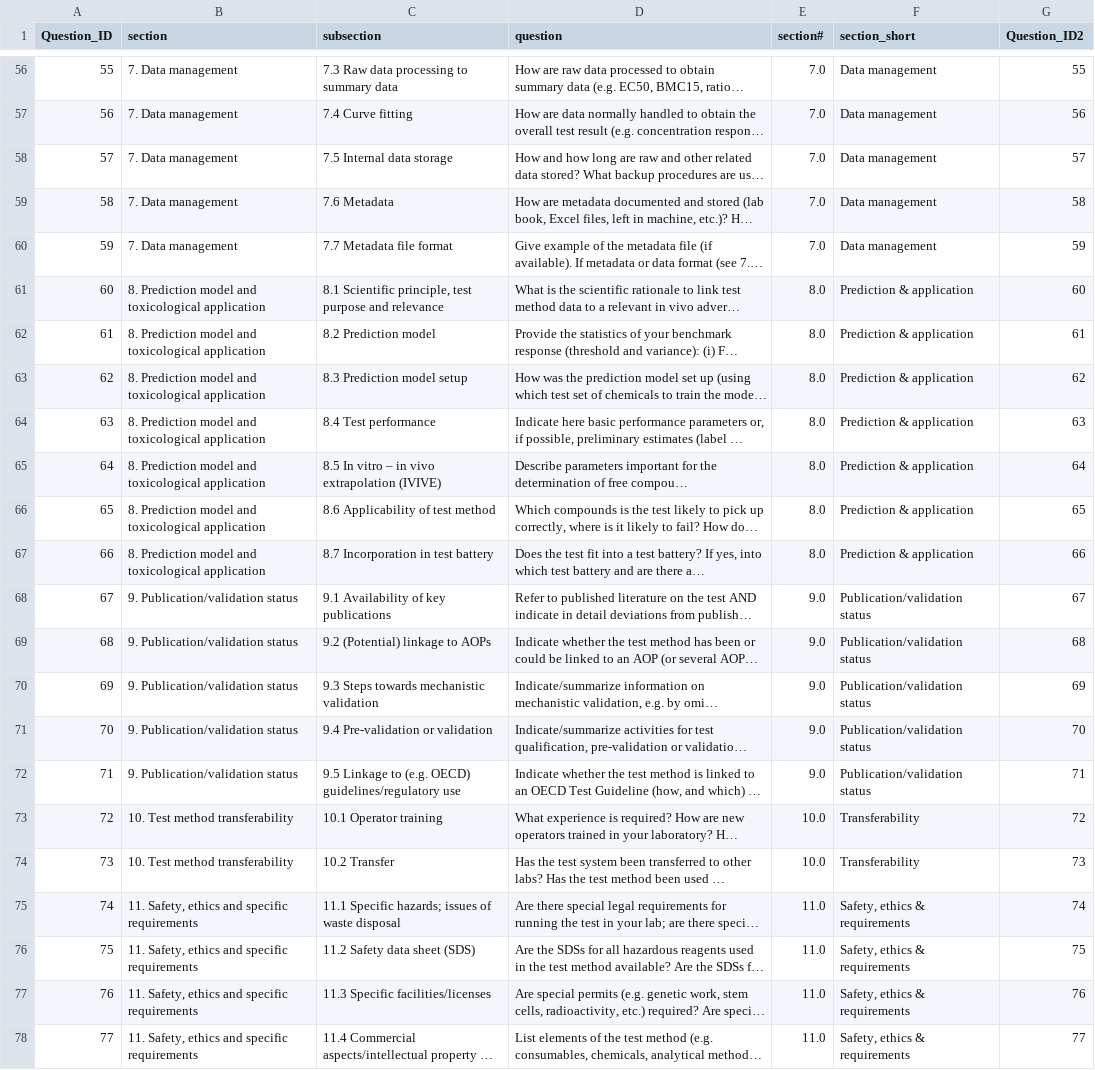
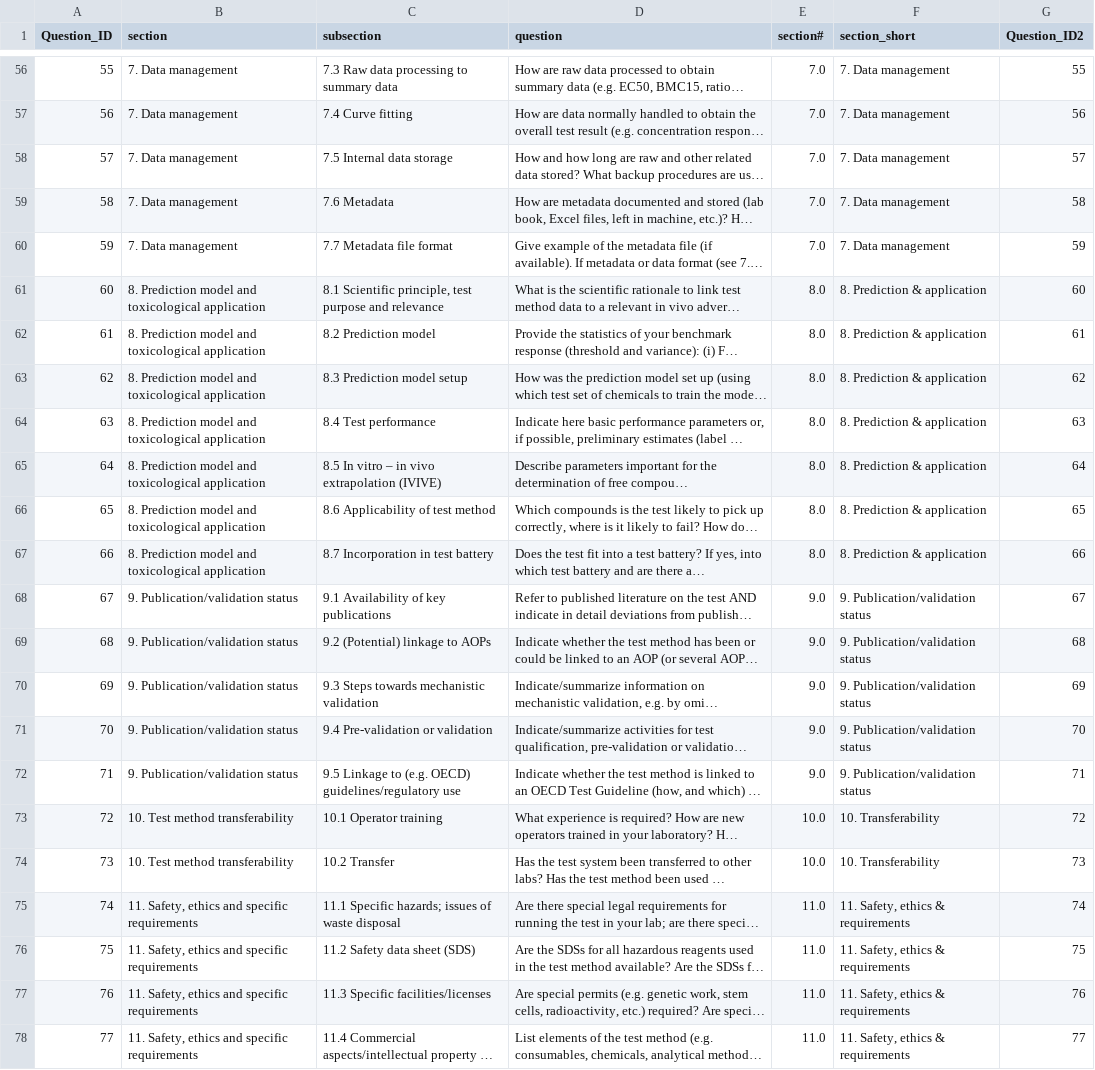
Before and after one commit to johannehouweling/ToxTempAssistant, a CSV file: myocyte/toxtempass/evaluation/data_analysis_plotting/christophe_data_analysis/enriched/sections/dataframes/ToxTemp_v1_questions_short_section.csv, drawn as a sheet; only a part is shown, gaps mark what is left out; long unchanged cells end in …; the diff covers the shown part only; the diff names each change by its address in the sheet, - before the commit and + after, or states it on an @@ line.

Commit message:
test: added section numbers to the section short title

```diff
--- a/myocyte/toxtempass/evaluation/data_analysis_plotting/christophe_data_analysis/enriched/sections/dataframes/ToxTemp_v1_questions_short_section.csv
+++ b/myocyte/toxtempass/evaluation/data_analysis_plotting/christophe_data_analysis/enriched/sections/dataframes/ToxTemp_v1_questions_short_section.csv
-F56:F60 (section_short): Data management
+F56:F60 (section_short): 7. Data management
-F61:F67 (section_short): Prediction & application
+F61:F67 (section_short): 8. Prediction & application
-F68:F72 (section_short): Publication/validation status
+F68:F72 (section_short): 9. Publication/validation status
-F73:F74 (section_short): Transferability
+F73:F74 (section_short): 10. Transferability
-F75:F78 (section_short): Safety, ethics & requirements
+F75:F78 (section_short): 11. Safety, ethics & requirements
```
Also changed, not shown: 54 edited cells elsewhere in this file, 1 other file.
